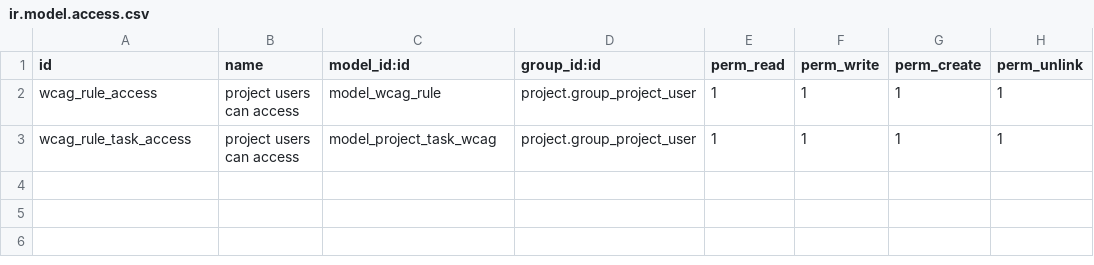
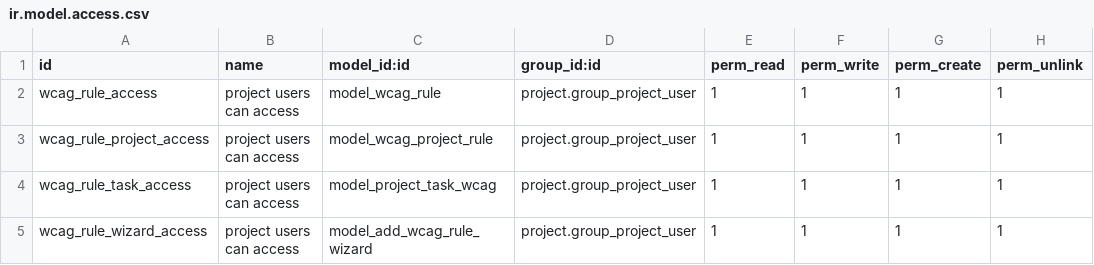
Before and after one commit to vertelab/odoo-project, a CSV file: project_wcag/security/ir.model.access.csv, drawn as a sheet; the diff names each change by its address in the sheet, - before the commit and + after, or states it on an @@ line.

Commit message:
project_wcag: Changed the relation/structure of the models so that we can have unique wcag rules per project that are based on the global rules.

```diff
--- a/project_wcag/security/ir.model.access.csv
+++ b/project_wcag/security/ir.model.access.csv
+row 3: wcag_rule_project_access | project users can access | model_wcag_project_rule | project.group_project_user | 1 | 1 | 1 | 1
+row 5: wcag_rule_wizard_access | project users can access | model_add_wcag_rule_wizard | project.group_project_user | 1 | 1 | 1 | 1
```
Also changed, not shown: 12 other files.
